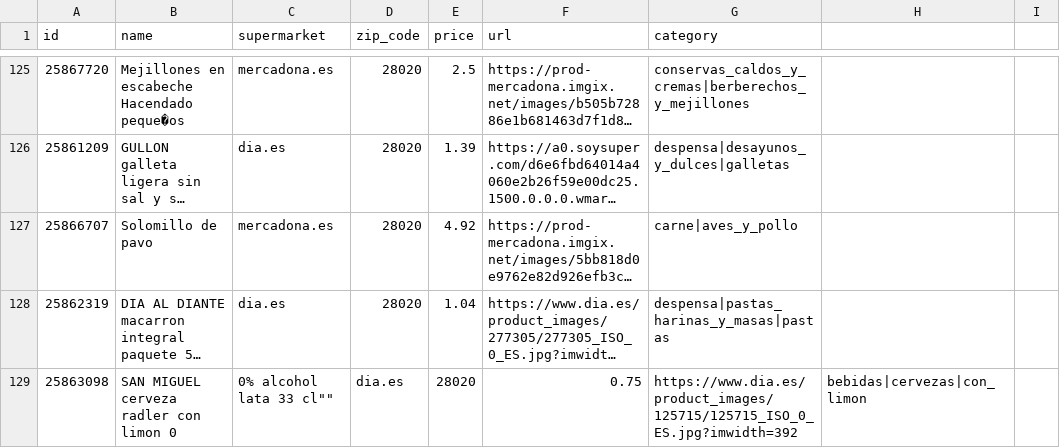
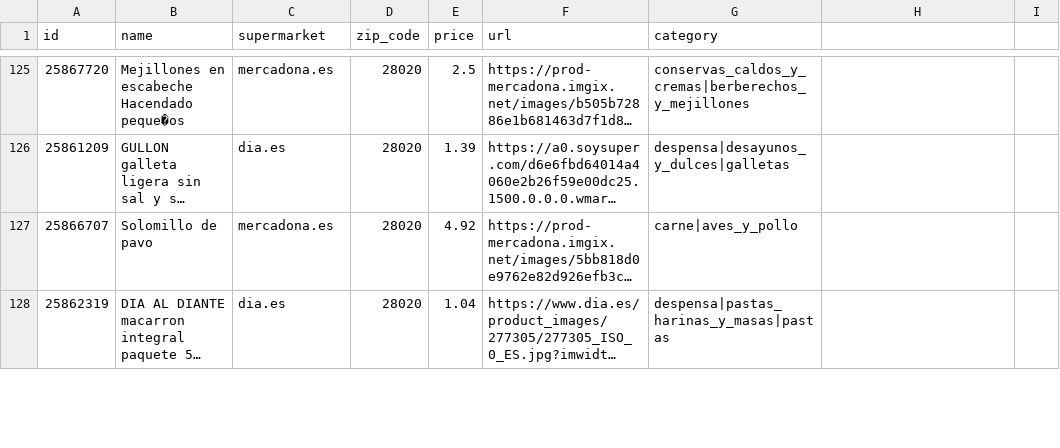
Before and after one commit to EOI-JAVA-Grupo-5/Repo-EOIGrupo5, a CSV file: src/main/resources/productos-de-supermercados-sample.csv, drawn as a sheet; only a part is shown, gaps mark what is left out; long unchanged cells end in …; removed rows and columns are numbered as before the commit, all else as after; the diff covers the shown part only; the diff names each change by its address in the sheet, - before the commit and + after, or states it on an @@ line.

Commit message:
Corrección de productos

```diff
--- a/src/main/resources/productos-de-supermercados-sample.csv
+++ b/src/main/resources/productos-de-supermercados-sample.csv
-row 129: 25863098 | SAN MIGUEL cerveza radler con limon 0 | 0% alcohol lata 33 cl"" | dia.es | 28020 | 0.75 | https://www.dia.es/product_images/125715/125715_ISO_0_ES.jpg?imwidth=392 | bebidas|cervezas|con_limon
```
Also changed, not shown: 18 added rows, 17 removed rows and 1 edited cell elsewhere in this file.
